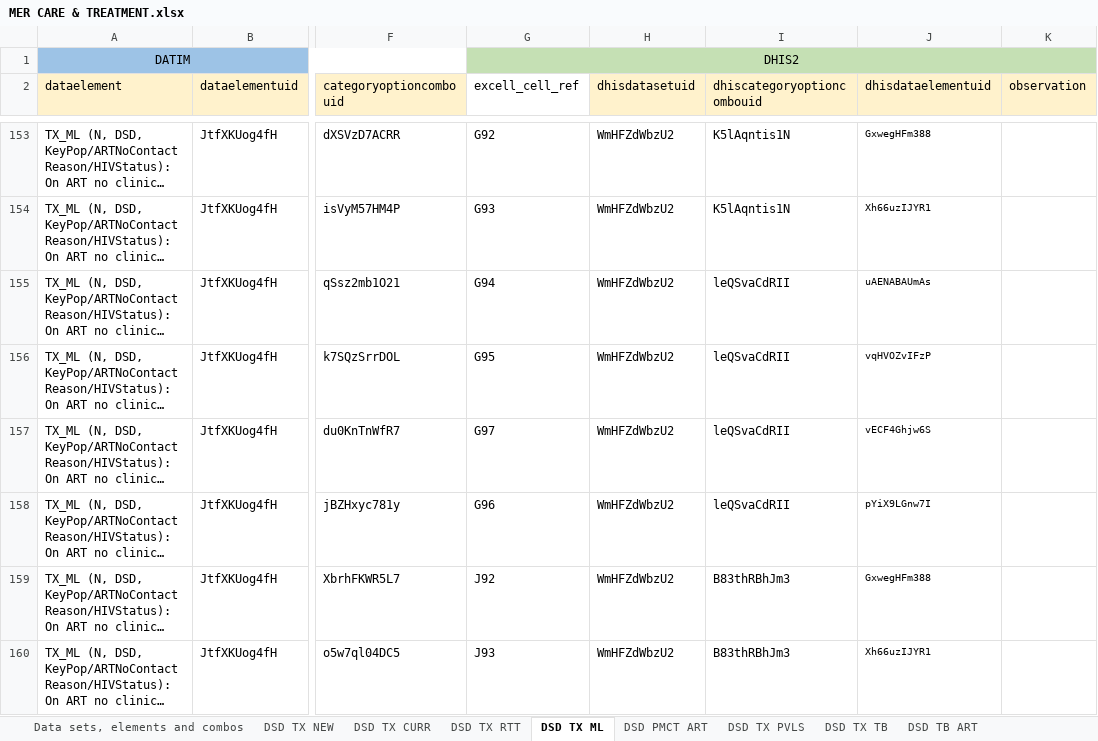
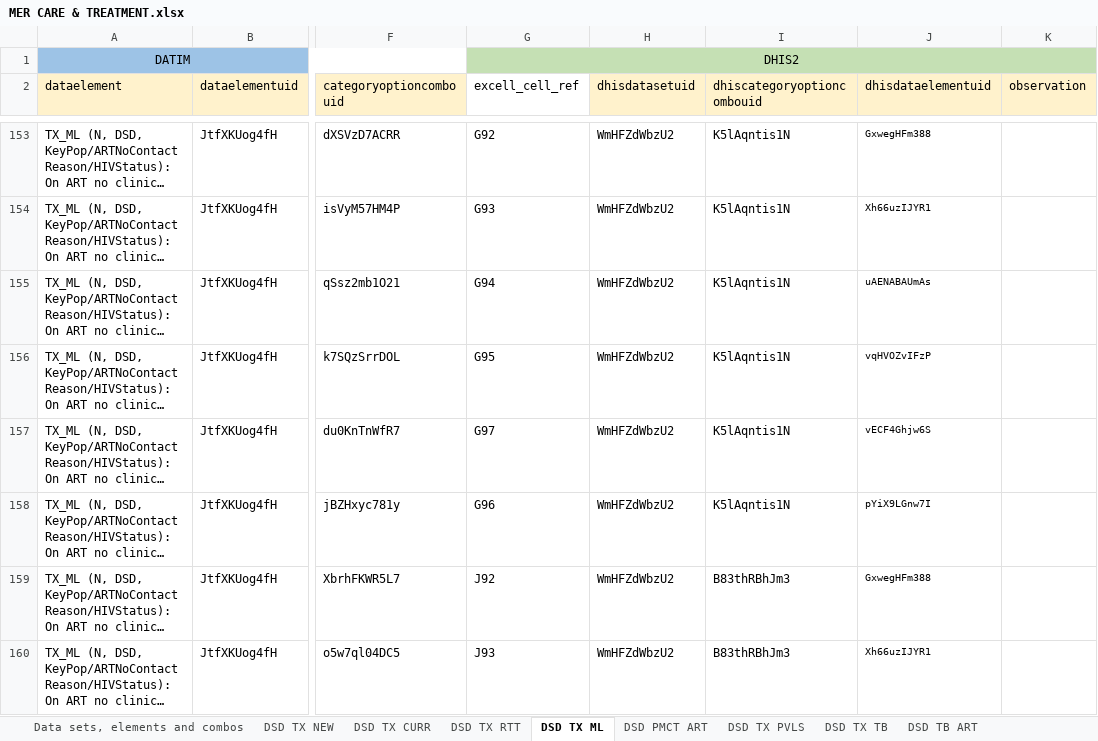
Before and after one commit to crysiscore/r-dhis2-mer-data-import, an Excel workbook: mapping/MER CARE & TREATMENT.xlsx, sheet DSD TX ML, drawn as a sheet; only a part is shown, gaps mark what is left out; long unchanged cells end in …; values as stored, in another font and other column widths than the file's, no borders; the diff names each change by its address in the sheet, - before the commit and + after, or states it on an @@ line.

```diff
--- a/mapping/MER CARE & TREATMENT.xlsx (sheet DSD TX ML)
+++ b/mapping/MER CARE & TREATMENT.xlsx (sheet DSD TX ML)
-I155:I158 (dhiscategoryoptioncombouid): leQSvaCdRII
+I155:I158 (dhiscategoryoptioncombouid): K5lAqntis1N
```
Also changed, not shown: logs/log_execution.xlsx, logs/log_execution_warning.xlsx, 2 other files.
